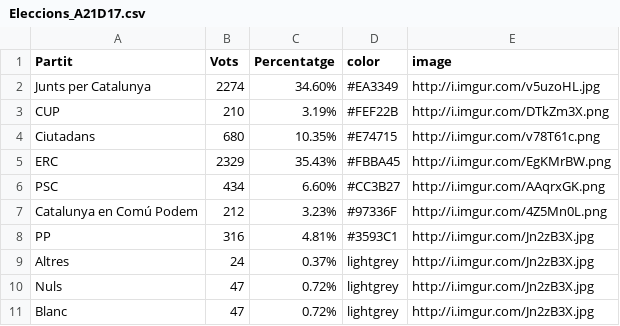
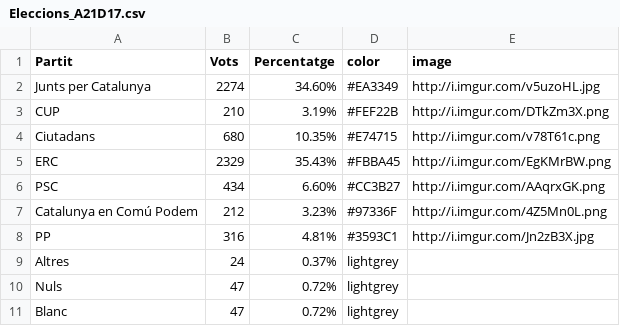
Before and after one commit to pauturvalles/universitatdegirona, a CSV file: csv/Eleccions_A21D17.csv, drawn as a sheet.

Commit message:
Update Eleccions_A21D17.csv

```diff
--- a/csv/Eleccions_A21D17.csv
+++ b/csv/Eleccions_A21D17.csv
@@ -8,4 +8,4 @@ Catalunya en Comú Podem,212,3.23%,#97336F,http://i.imgur.com/4Z5Mn0L.png
 PP,316,4.81%,#3593C1,http://i.imgur.com/Jn2zB3X.jpg
-Altres,24,0.37%,lightgrey,http://i.imgur.com/Jn2zB3X.jpg
-Nuls,47,0.72%,lightgrey,http://i.imgur.com/Jn2zB3X.jpg
-Blanc,47,0.72%,lightgrey,http://i.imgur.com/Jn2zB3X.jpg
+Altres,24,0.37%,lightgrey,
+Nuls,47,0.72%,lightgrey,
+Blanc,47,0.72%,lightgrey,
```
